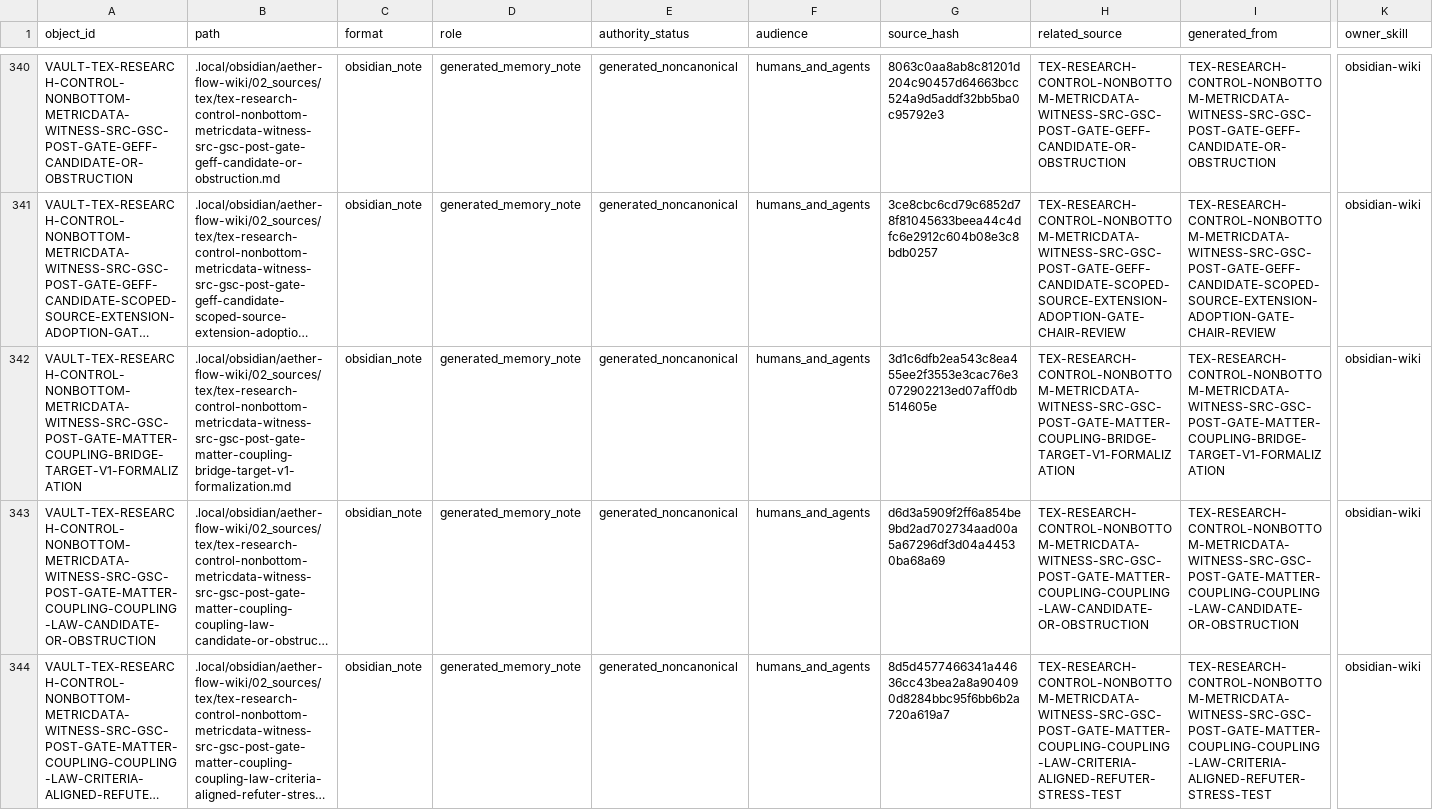
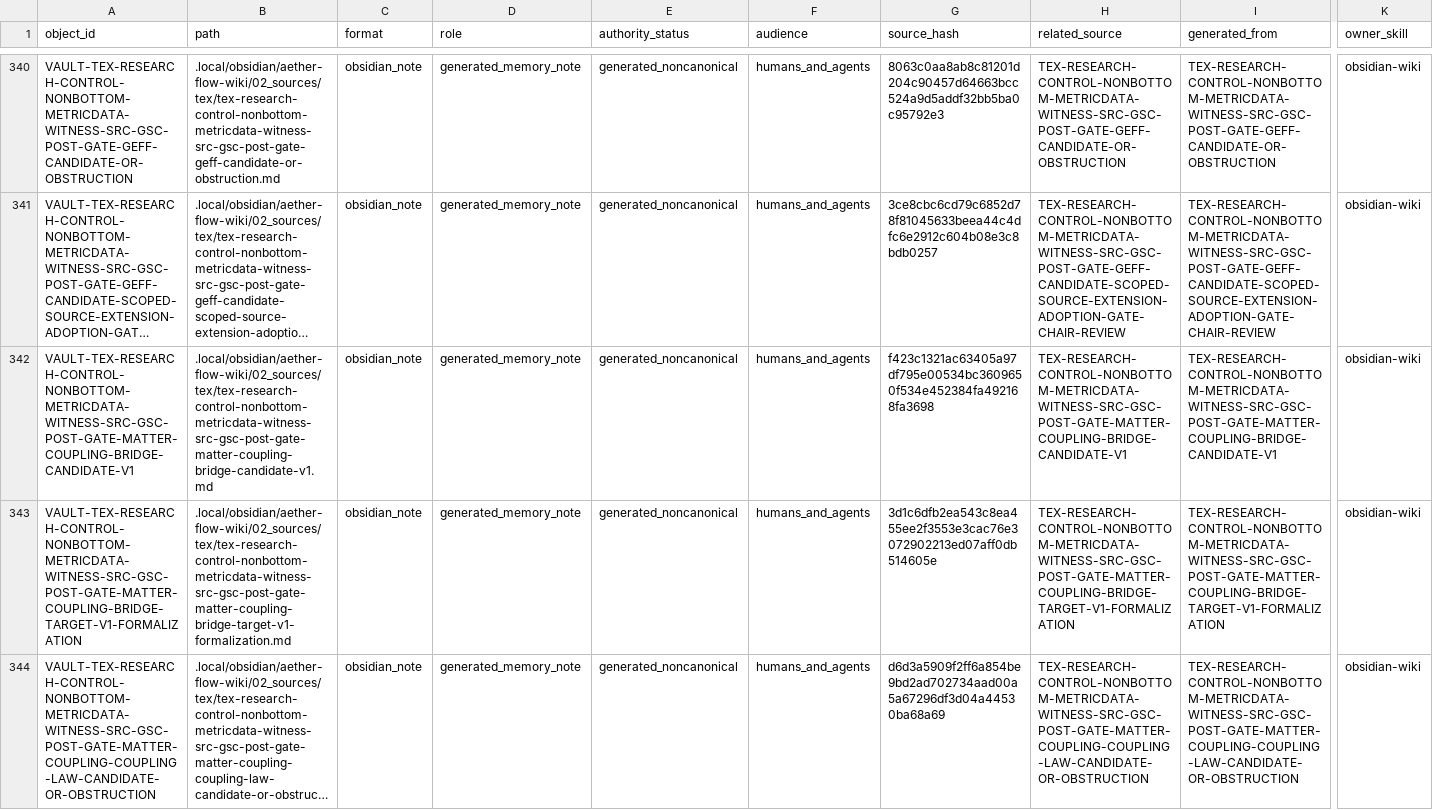
Before and after one commit to AngryOwlAI/The-AEther-Flow, a CSV file: registries/OBSIDIAN_VAULT_REGISTRY.csv, drawn as a sheet; only a part is shown, gaps mark what is left out; the shorter side is filled out with more unchanged rows; long unchanged cells end in …; rows hold the shown columns only; the diff names each change by its address in the sheet, - before the commit and + after, or states it on an @@ line.

```diff
--- a/registries/OBSIDIAN_VAULT_REGISTRY.csv
+++ b/registries/OBSIDIAN_VAULT_REGISTRY.csv
+row 342: VAULT-TEX-RESEARCH-CONTROL-NONBOTTOM-METRICDATA-WITNESS-SRC-GSC-POST-GATE-MATTER-COUPLING-BRIDGE-CANDIDATE-V1 | .local/obsidian/aether-flow-wiki/02_sources/tex/tex-research-control-nonbottom-metricdata-witness-src-gsc-post-gate-matter-coupling-bridge-candidate-v1.md | obsidian_note | generated_memory_note | generated_noncanonical | humans_and_agents | f423c1321ac63405a97df795e00534bc3609650f534e452384fa492168fa3698 | TEX-RESEARCH-CONTROL-NONBOTTOM-METRICDATA-WITNESS-SRC-GSC-POST-GATE-MATTER-COUPLING-BRIDGE-CANDIDATE-V1 | TEX-RESEARCH-CONTROL-NONBOTTOM-METRICDATA-WITNESS-SRC-GSC-POST-GATE-MATTER-COUPLING-BRIDGE-CANDIDATE-V1 | obsidian-wiki
```
Also changed, not shown: registries/AGENT_JOB_REGISTRY.csv, registries/CLAIM_BOUNDARY_REGISTRY.csv, 34 other files.
